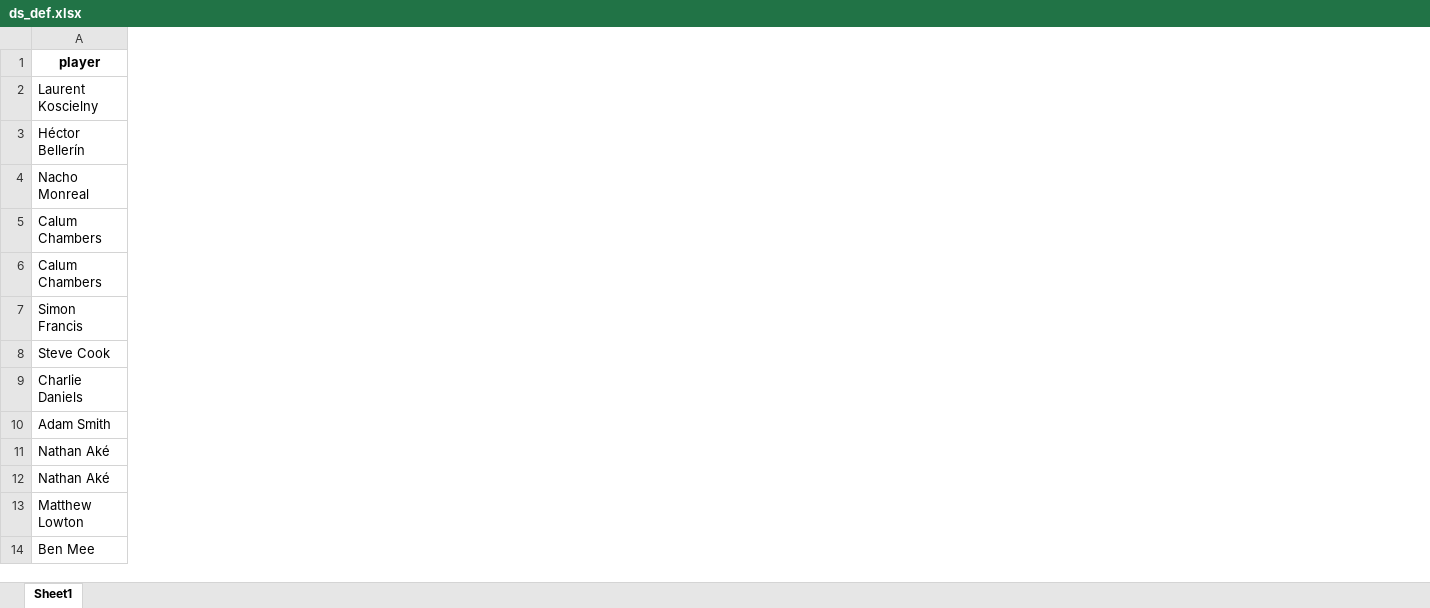
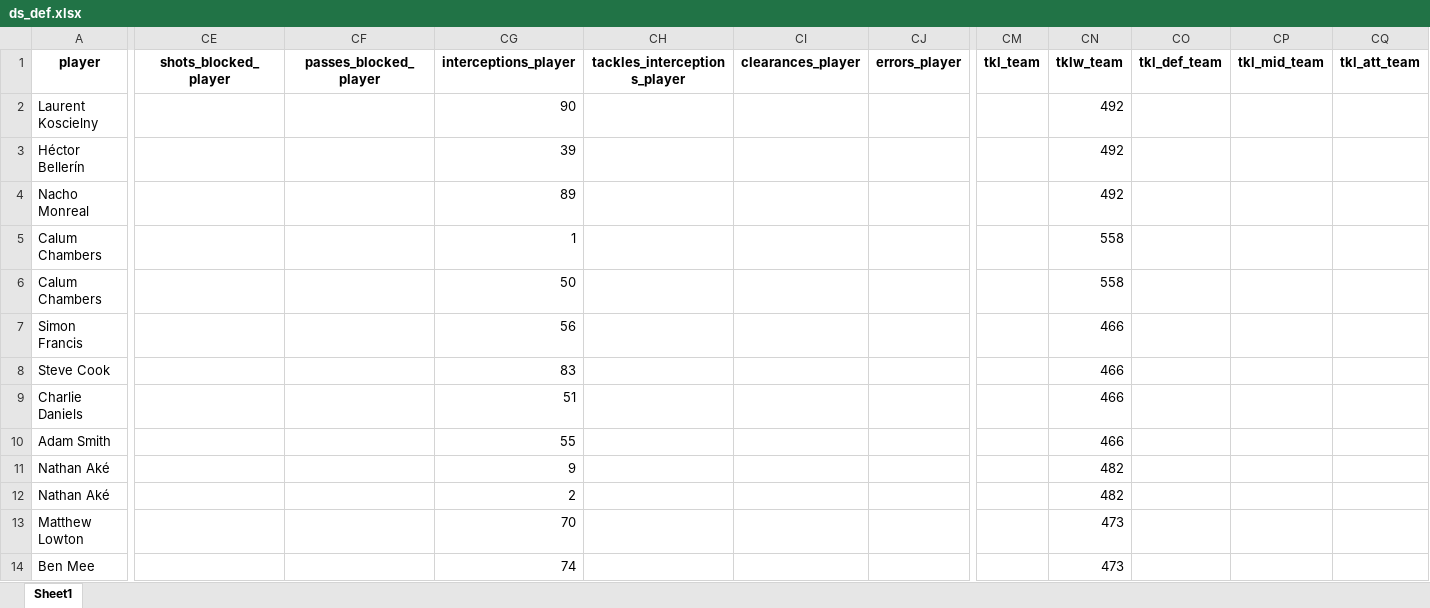
Before and after one commit to AEGDDI/dream-team-fpl-prediction, an Excel workbook: data/ds_def.xlsx, sheet Sheet1, drawn as a sheet; only a part is shown, gaps mark what is left out; values as stored, in another font and other column widths than the file's, no borders; the diff covers the shown part only; the diff names each change by its address in the sheet, - before the commit and + after, or states it on an @@ line.

Commit message:
collected all data for defenders
collected data on specific defensive stats and started reviewing variables description

```diff
--- a/data/ds_def.xlsx (sheet Sheet1)
+++ b/data/ds_def.xlsx (sheet Sheet1)
+column CE (shots_blocked_player), empty
+column CF (passes_blocked_player), empty
+column CG (interceptions_player), rows 2-14: 90 | 39 | 89 | 1 | 50 | 56 | 83 | 51 | 55 | 9 | 2 | 70 | 74
+column CH (tackles_interceptions_player), empty
+column CI (clearances_player), empty
+column CJ (errors_player), empty
+column CM (tkl_team), empty
+column CN (tklw_team), rows 2-14: 492 | 492 | 492 | 558 | 558 | 466 | 466 | 466 | 466 | 482 | 482 | 473 | 473
+column CO (tkl_def_team), empty
+column CP (tkl_mid_team), empty
+column CQ (tkl_att_team), empty
```
Also changed, not shown: 12 added columns elsewhere in this sheet, 1 other file.
